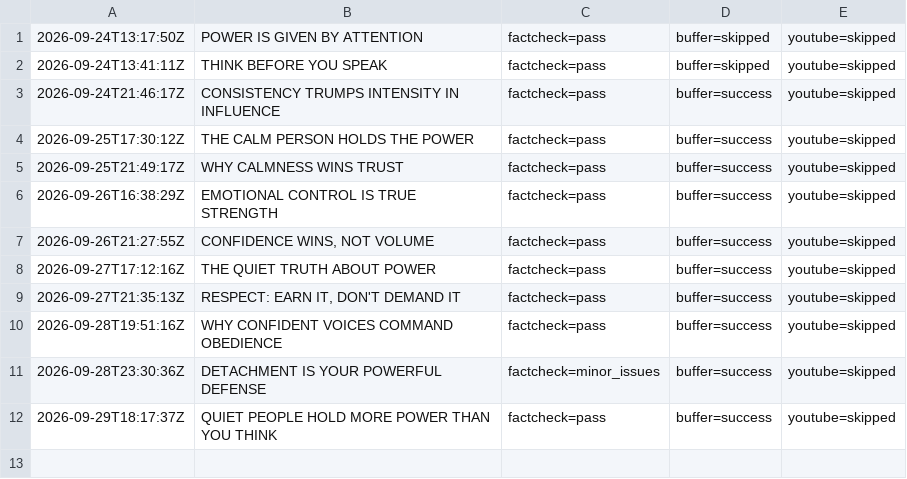
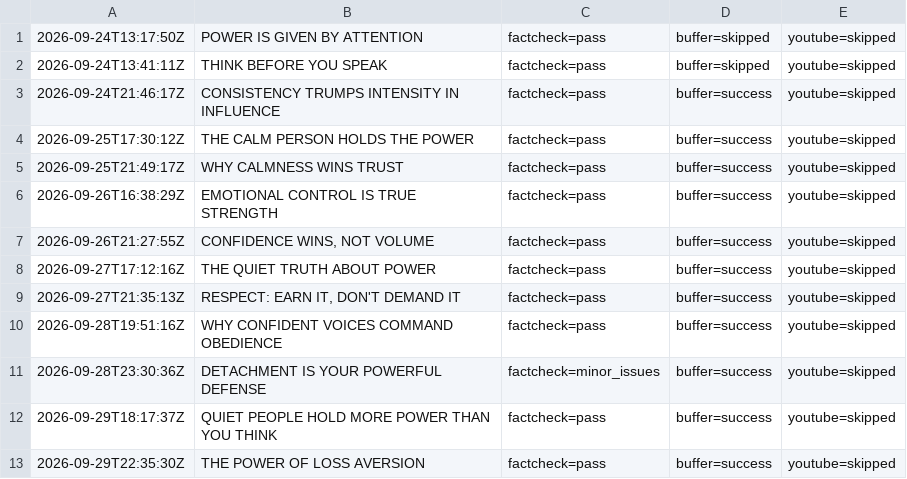
Before and after one commit to oceanfarm1992-design/Auto-Video-Flows, a CSV file: logs/history_power_psychology.csv, drawn as a sheet.

```diff
--- a/logs/history_power_psychology.csv
+++ b/logs/history_power_psychology.csv
@@ -12 +12,2 @@
 2026-09-29T18:17:37Z,"QUIET PEOPLE HOLD MORE POWER THAN YOU THINK",factcheck=pass,buffer=success,youtube=skipped
+2026-09-29T22:35:30Z,"THE POWER OF LOSS AVERSION",factcheck=pass,buffer=success,youtube=skipped
```
Also changed, not shown: 1 other file.
